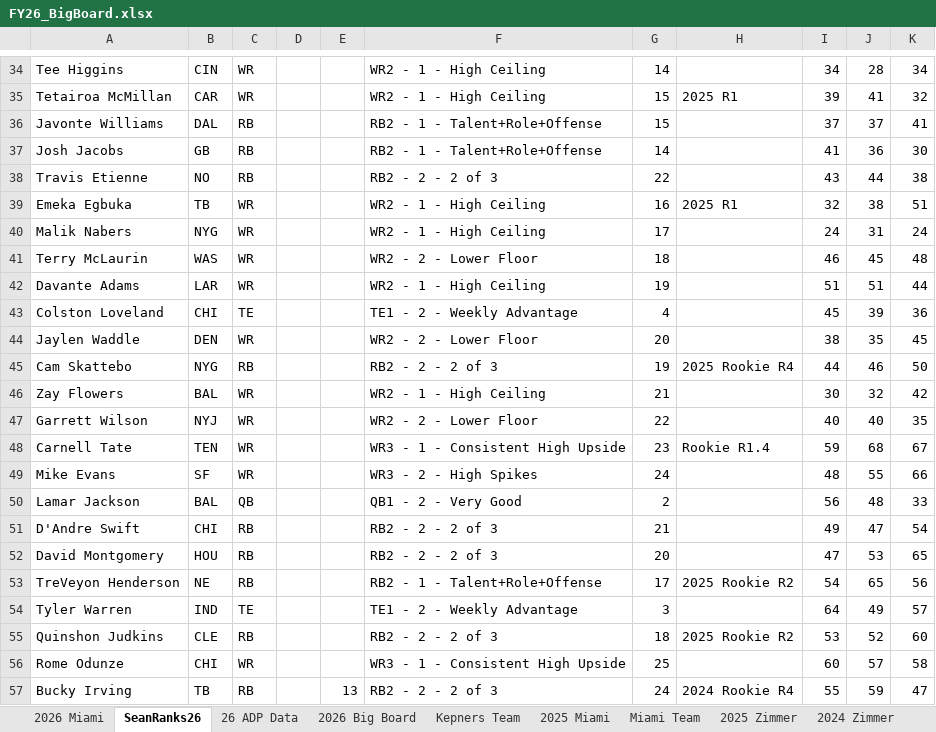
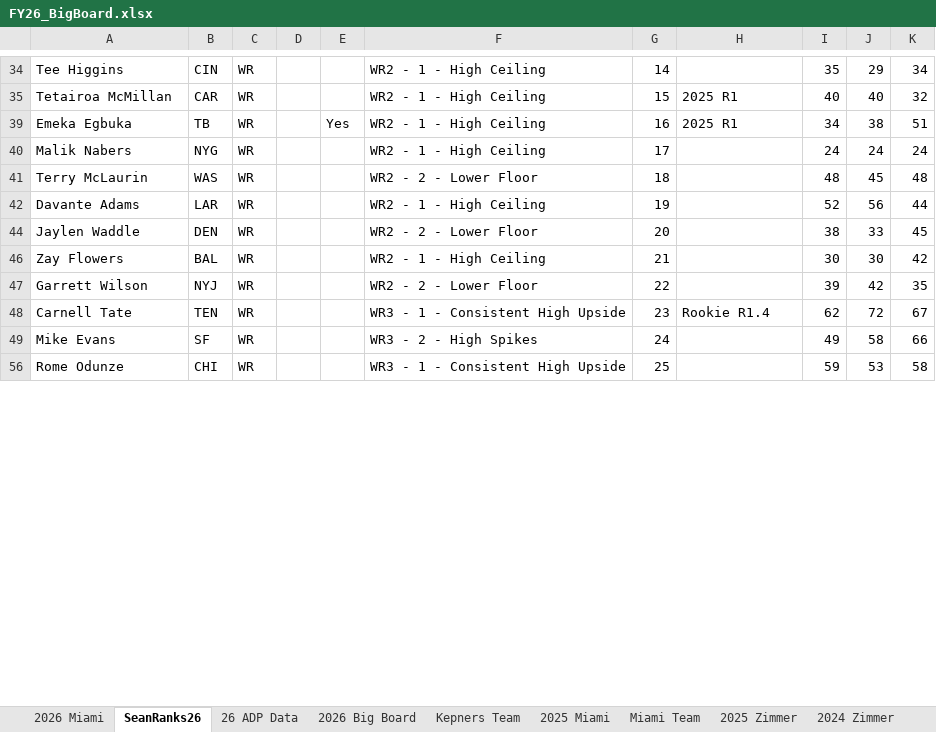
Before and after one commit to truckinorcruisin-bit/kepners, an Excel workbook: data/FY26_BigBoard.xlsx, sheet SeanRanks26, drawn as a sheet; only a part is shown, gaps mark what is left out; values as stored, in another font and other column widths than the file's, no borders; charts and pictures and conditional formats not drawn; the diff covers the shown part only; the diff names each change by its address in the sheet, - before the commit and + after, or states it on an @@ line.

```diff
--- a/data/FY26_BigBoard.xlsx (sheet SeanRanks26)
+++ b/data/FY26_BigBoard.xlsx (sheet SeanRanks26)
-I34: 34
+I34: 35
-J34: 28
+J34: 29
-I35: 39
+I35: 40
-J35: 41
+J35: 40
-row 36: Javonte Williams | DAL | RB |  |  | RB2 - 1 - Talent+Role+Offense | 15 |  | 37 | 37 | 41
-row 37: Josh Jacobs | GB | RB |  |  | RB2 - 1 - Talent+Role+Offense | 14 |  | 41 | 36 | 30
-row 38: Travis Etienne | NO | RB |  |  | RB2 - 2 - 2 of 3 | 22 |  | 43 | 44 | 38
-E39: (empty)
+E39: Yes
-I39: 32
+I39: 34
-J40: 31
+J40: 24
-I41: 46
+I41: 48
-I42: 51
+I42: 52
-J42: 51
+J42: 56
-row 43: Colston Loveland | CHI | TE |  |  | TE1 - 2 - Weekly Advantage | 4 |  | 45 | 39 | 36
-J44: 35
+J44: 33
-row 45: Cam Skattebo | NYG | RB |  |  | RB2 - 2 - 2 of 3 | 19 | 2025 Rookie R4 | 44 | 46 | 50
-J46: 32
+J46: 30
-I47: 40
+I47: 39
-J47: 40
+J47: 42
-I48: 59
+I48: 62
-J48: 68
+J48: 72
-I49: 48
+I49: 49
-J49: 55
+J49: 58
-row 50: Lamar Jackson | BAL | QB |  |  | QB1 - 2 - Very Good | 2 |  | 56 | 48 | 33
-row 51: D'Andre Swift | CHI | RB |  |  | RB2 - 2 - 2 of 3 | 21 |  | 49 | 47 | 54
-row 52: David Montgomery | HOU | RB |  |  | RB2 - 2 - 2 of 3 | 20 |  | 47 | 53 | 65
-row 53: TreVeyon Henderson | NE | RB |  |  | RB2 - 1 - Talent+Role+Offense | 17 | 2025 Rookie R2 | 54 | 65 | 56
-row 54: Tyler Warren | IND | TE |  |  | TE1 - 2 - Weekly Advantage | 3 |  | 64 | 49 | 57
-row 55: Quinshon Judkins | CLE | RB |  |  | RB2 - 2 - 2 of 3 | 18 | 2025 Rookie R2 | 53 | 52 | 60
-I56: 60
+I56: 59
-J56: 57
+J56: 53
-row 57: Bucky Irving | TB | RB |  | 13 | RB2 - 2 - 2 of 3 | 24 | 2024 Rookie R4 | 55 | 59 | 47
```
Also changed, not shown: 163 removed rows, 25 hidden or unhidden rows and 160 edited cells elsewhere in this sheet, sheet 2026 Big Board, sheet 26 ADP Data, formulas that keep their value, hidden cells.
